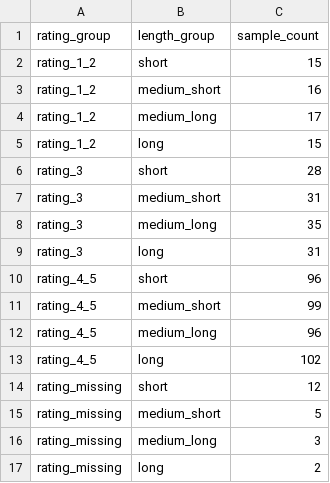
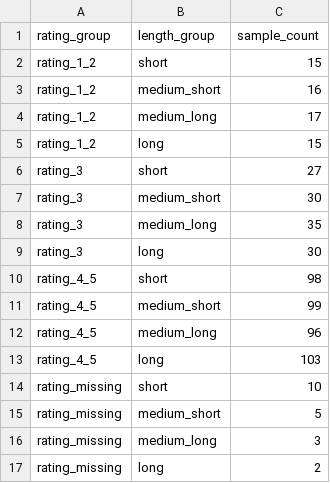
Before and after one commit to Jottynha/Book-Pulse, a CSV file: processed/07_sentimento/pesos_amostragem.csv, drawn as a sheet.

Commit message:
Integra transformer, idioma e anotações humanas ao passo 7
- agrega os trechos do transformer pela média ponderada da probabilidade
  positiva, em vez do trecho de maior confiança, e roda em GPU com cache
- detecta o idioma de cada review; a amostra de anotação fica só em inglês
- aceita dois anotadores (dois CSVs ou a planilha) e calcula Cohen's kappa
- TF-IDF com anotações usa split agrupado por usuário e livro
- corrige desalinhamento de linhas do VADER com índice não sequencial
- ignora os relatórios Markdown gerados e a pasta de modelos locais

```diff
--- a/processed/07_sentimento/pesos_amostragem.csv
+++ b/processed/07_sentimento/pesos_amostragem.csv
@@ -5,11 +5,11 @@ rating_1_2,medium_long,17
 rating_1_2,long,15
-rating_3,short,28
-rating_3,medium_short,31
+rating_3,short,27
+rating_3,medium_short,30
 rating_3,medium_long,35
-rating_3,long,31
-rating_4_5,short,96
+rating_3,long,30
+rating_4_5,short,98
 rating_4_5,medium_short,99
 rating_4_5,medium_long,96
-rating_4_5,long,102
-rating_missing,short,12
+rating_4_5,long,103
+rating_missing,short,10
 rating_missing,medium_short,5
```
Also changed, not shown: 8 other files.
